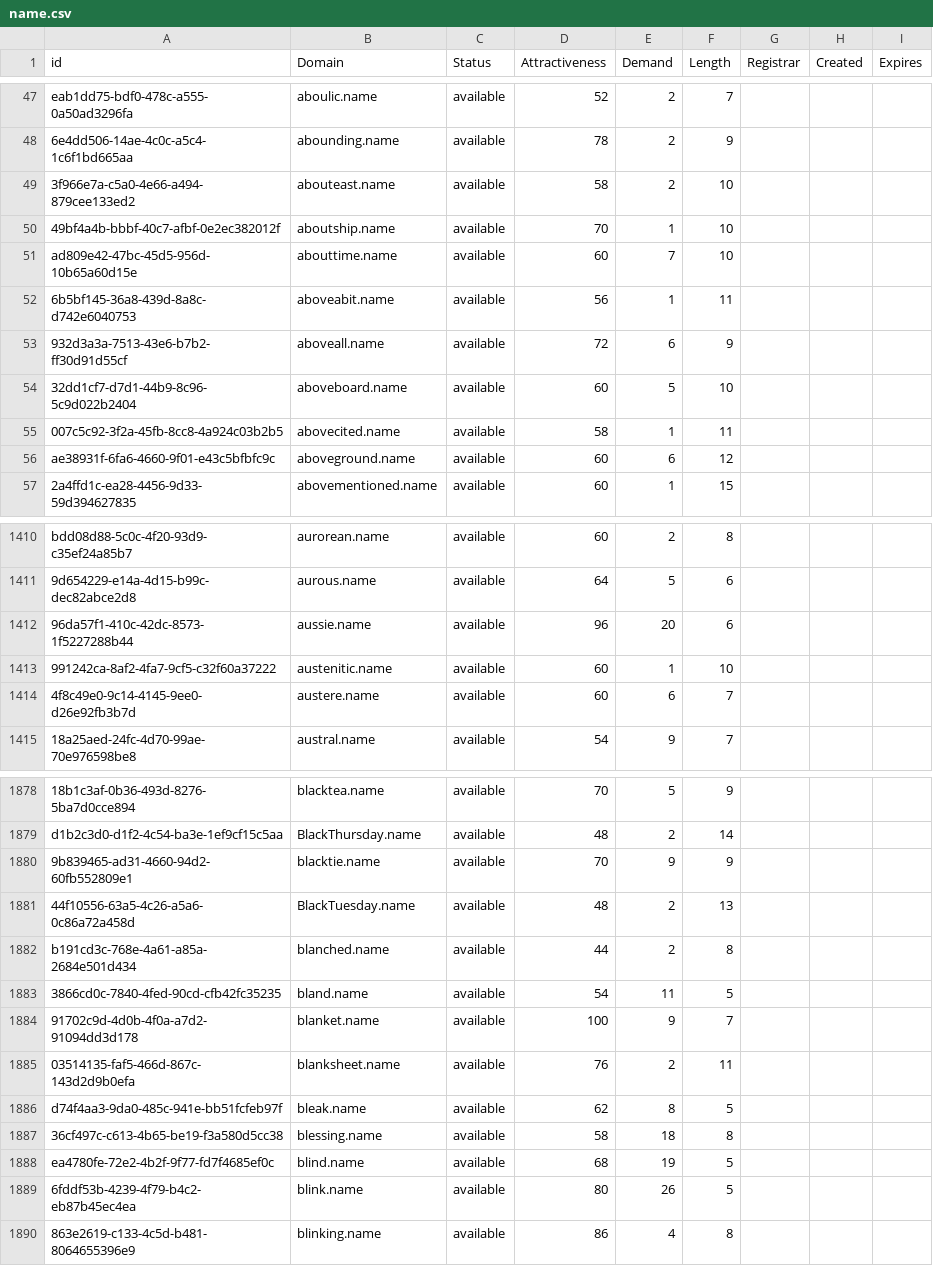
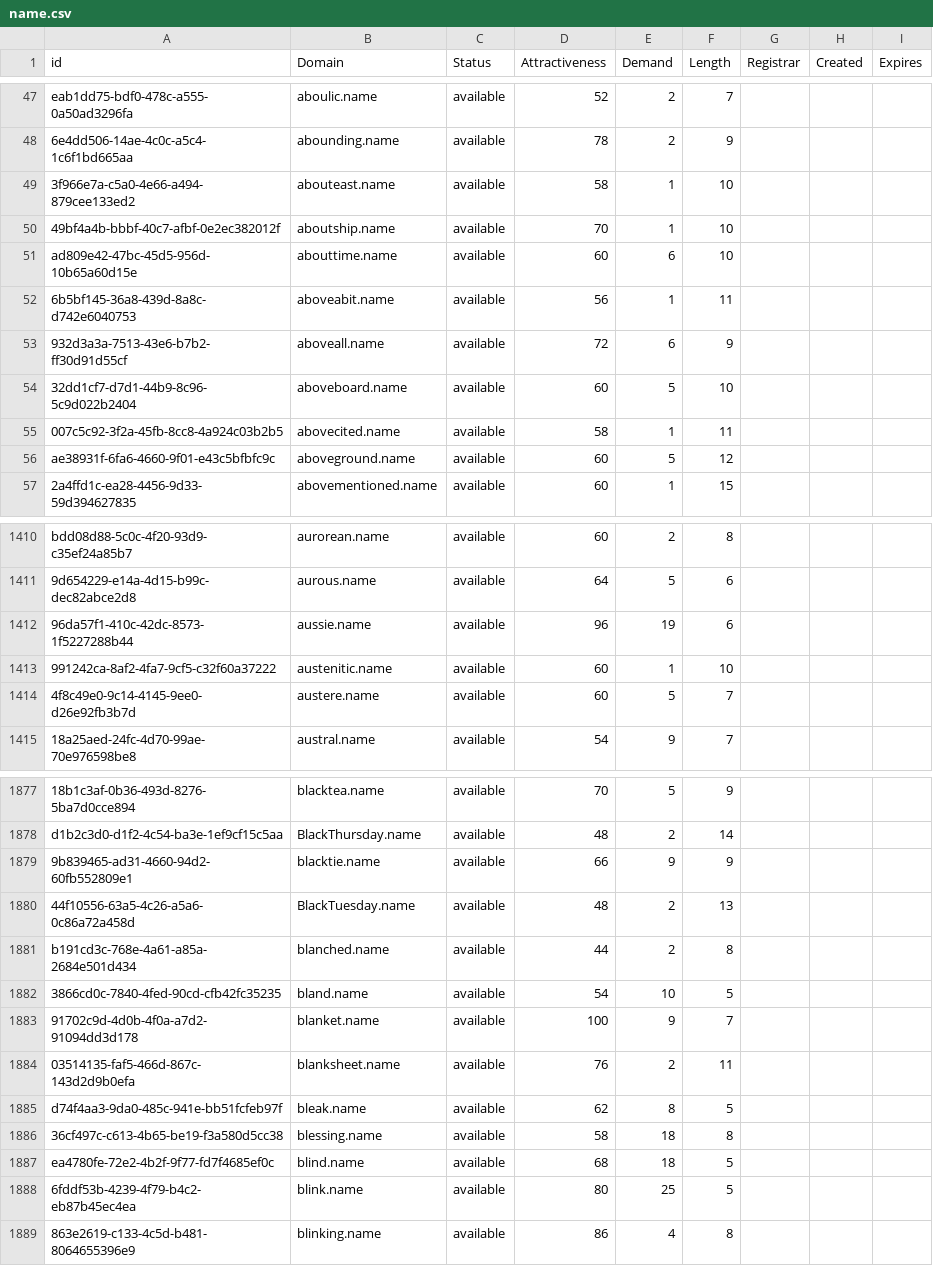
Before and after one commit to UniqueDomains/name-oneword-domains, a CSV file: name.csv, drawn as a sheet; only a part is shown, gaps mark what is left out; addresses are those after the commit; the diff covers the shown part only; the diff names each change by its address in the sheet, - before the commit and + after, or states it on an @@ line.

```diff
--- a/name.csv
+++ b/name.csv
-E49 (Demand): 2
+E49 (Demand): 1
-E51 (Demand): 7
+E51 (Demand): 6
-E56 (Demand): 6
+E56 (Demand): 5
-E1412 (Demand): 20
+E1412 (Demand): 19
-E1414 (Demand): 6
+E1414 (Demand): 5
-D1879 (Attractiveness): 70
+D1879 (Attractiveness): 66
-E1882 (Demand): 11
+E1882 (Demand): 10
-E1887 (Demand): 19
+E1887 (Demand): 18
-E1888 (Demand): 26
+E1888 (Demand): 25
```
Also changed, not shown: 1 added row, 3 removed rows and 164 edited cells elsewhere in this file, 2 other files.
